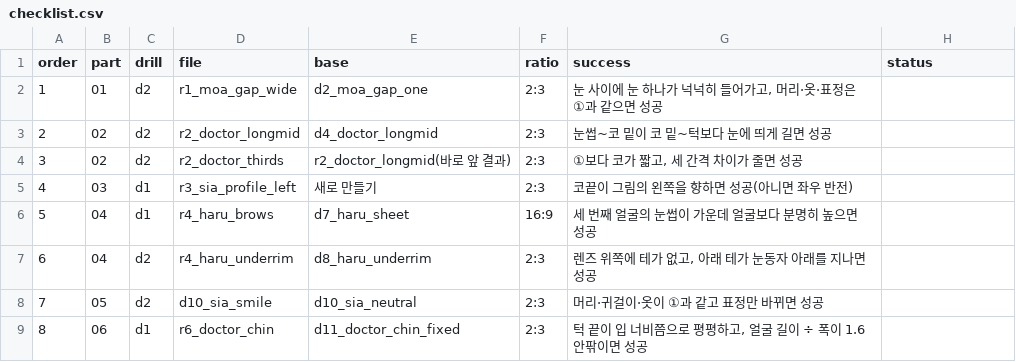
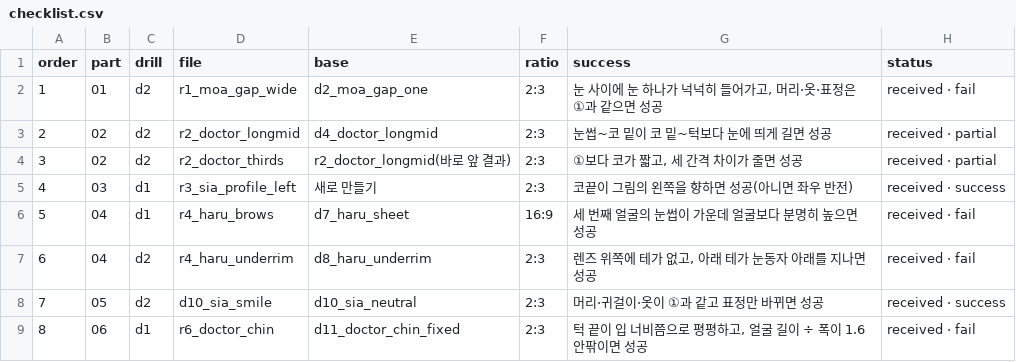
Before and after one commit to adminmrobo/drawing_lab_03, a CSV file: docs/image_requests_retry/checklist.csv, drawn as a sheet.

```diff
--- a/docs/image_requests_retry/checklist.csv
+++ b/docs/image_requests_retry/checklist.csv
@@ -1,9 +1,9 @@
 order,part,drill,file,base,ratio,success,status
-1,01,d2,r1_moa_gap_wide,d2_moa_gap_one,2:3,"눈 사이에 눈 하나가 넉넉히 들어가고, 머리·옷·표정은 ①과 같으면 성공",
-2,02,d2,r2_doctor_longmid,d4_doctor_longmid,2:3,눈썹~코 밑이 코 밑~턱보다 눈에 띄게 길면 성공,
-3,02,d2,r2_doctor_thirds,r2_doctor_longmid(바로 앞 결과),2:3,"①보다 코가 짧고, 세 간격 차이가 줄면 성공",
-4,03,d1,r3_sia_profile_left,새로 만들기,2:3,코끝이 그림의 왼쪽을 향하면 성공(아니면 좌우 반전),
-5,04,d1,r4_haru_brows,d7_haru_sheet,16:9,세 번째 얼굴의 눈썹이 가운데 얼굴보다 분명히 높으면 성공,
-6,04,d2,r4_haru_underrim,d8_haru_underrim,2:3,"렌즈 위쪽에 테가 없고, 아래 테가 눈동자 아래를 지나면 성공",
-7,05,d2,d10_sia_smile,d10_sia_neutral,2:3,머리·귀걸이·옷이 ①과 같고 표정만 바뀌면 성공,
-8,06,d1,r6_doctor_chin,d11_doctor_chin_fixed,2:3,"턱 끝이 입 너비쯤으로 평평하고, 얼굴 길이 ÷ 폭이 1.6 안팎이면 성공",
+1,01,d2,r1_moa_gap_wide,d2_moa_gap_one,2:3,"눈 사이에 눈 하나가 넉넉히 들어가고, 머리·옷·표정은 ①과 같으면 성공",received · fail
+2,02,d2,r2_doctor_longmid,d4_doctor_longmid,2:3,눈썹~코 밑이 코 밑~턱보다 눈에 띄게 길면 성공,received · partial
+3,02,d2,r2_doctor_thirds,r2_doctor_longmid(바로 앞 결과),2:3,"①보다 코가 짧고, 세 간격 차이가 줄면 성공",received · partial
+4,03,d1,r3_sia_profile_left,새로 만들기,2:3,코끝이 그림의 왼쪽을 향하면 성공(아니면 좌우 반전),received · success
+5,04,d1,r4_haru_brows,d7_haru_sheet,16:9,세 번째 얼굴의 눈썹이 가운데 얼굴보다 분명히 높으면 성공,received · fail
+6,04,d2,r4_haru_underrim,d8_haru_underrim,2:3,"렌즈 위쪽에 테가 없고, 아래 테가 눈동자 아래를 지나면 성공",received · fail
+7,05,d2,d10_sia_smile,d10_sia_neutral,2:3,머리·귀걸이·옷이 ①과 같고 표정만 바뀌면 성공,received · success
+8,06,d1,r6_doctor_chin,d11_doctor_chin_fixed,2:3,"턱 끝이 입 너비쯤으로 평평하고, 얼굴 길이 ÷ 폭이 1.6 안팎이면 성공",received · fail
```
Also changed, not shown: docs/image_requests_drill/checklist.csv, 18 other files.
